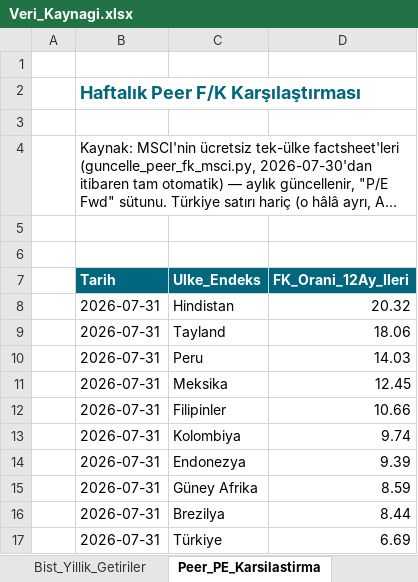
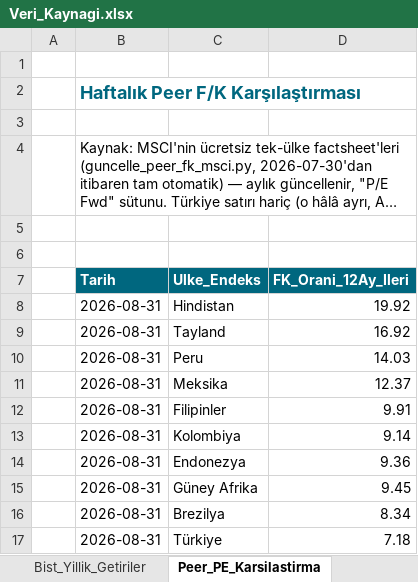
Before and after one commit to metetezel/ata-portfoy-sunum, an Excel workbook: Veri_Kaynagi.xlsx, sheet Peer_PE_Karsilastirma, drawn as a sheet; long unchanged cells end in …; values as stored, in another font and other column widths than the file's, no borders; the diff names each change by its address in the sheet, - before the commit and + after, or states it on an @@ line.

```diff
--- a/Veri_Kaynagi.xlsx (sheet Peer_PE_Karsilastirma)
+++ b/Veri_Kaynagi.xlsx (sheet Peer_PE_Karsilastirma)
-B8:B17 (Tarih): 2026-07-31
+B8:B17 (Tarih): 2026-08-31
-D8 (FK_Orani_12Ay_Ileri): 20.32
+D8 (FK_Orani_12Ay_Ileri): 19.92
-D9 (FK_Orani_12Ay_Ileri): 18.06
+D9 (FK_Orani_12Ay_Ileri): 16.92
-D11 (FK_Orani_12Ay_Ileri): 12.45
+D11 (FK_Orani_12Ay_Ileri): 12.37
-D12 (FK_Orani_12Ay_Ileri): 10.66
+D12 (FK_Orani_12Ay_Ileri): 9.91
-D13 (FK_Orani_12Ay_Ileri): 9.74
+D13 (FK_Orani_12Ay_Ileri): 9.14
-D14 (FK_Orani_12Ay_Ileri): 9.39
+D14 (FK_Orani_12Ay_Ileri): 9.36
-D15 (FK_Orani_12Ay_Ileri): 8.59
+D15 (FK_Orani_12Ay_Ileri): 9.45
-D16 (FK_Orani_12Ay_Ileri): 8.44
+D16 (FK_Orani_12Ay_Ileri): 8.34
-D17 (FK_Orani_12Ay_Ileri): 6.69
+D17 (FK_Orani_12Ay_Ileri): 7.18
```
Also changed, not shown: sheet Fon_Performans, sheet Fon_Portfoy_Dagilimi, sheet Fon_Performans_Ek_Kriter, sheet Fon_Getiri_Analizi_Detay, sheet Ata_Fonlari_Performans_Ozet_YBB, sheet Ata_Fonlari_Performans_Ozet, 5 more sheets, 18 other files.
